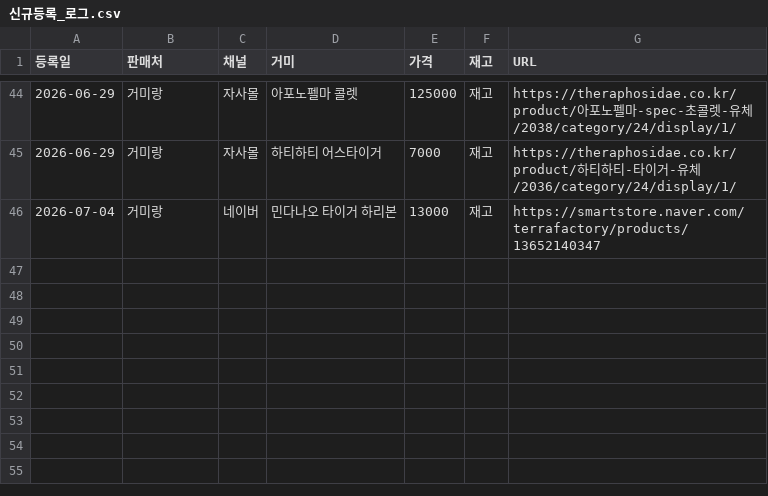
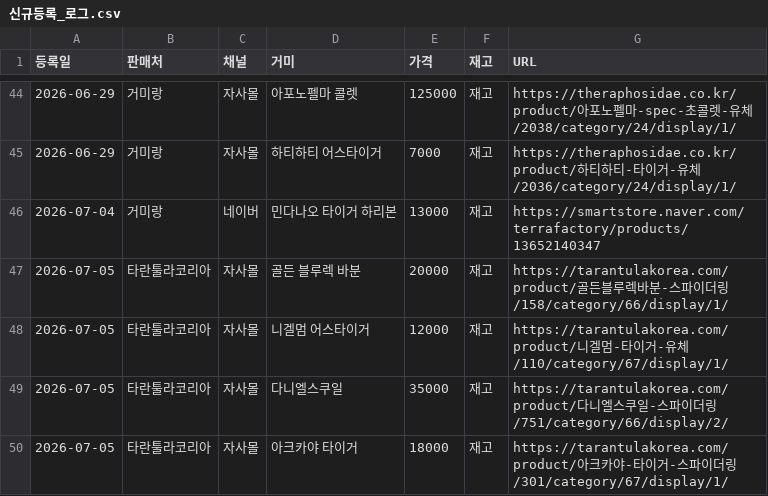
Before and after one commit to janghongku/tarantula-prices, a CSV file: outputs/신규등록_로그.csv, drawn as a sheet; only a part is shown, gaps mark what is left out; the diff names each change by its address in the sheet, - before the commit and + after, or states it on an @@ line.

```diff
--- a/outputs/신규등록_로그.csv
+++ b/outputs/신규등록_로그.csv
+row 47: 2026-07-05 | 타란툴라코리아 | 자사몰 | 골든 블루렉 바분 | 20000 | 재고 | https://tarantulakorea.com/product/골든블루렉바분-스파이더링/158/category/66/display/1/
+row 48: 2026-07-05 | 타란툴라코리아 | 자사몰 | 니겔멈 어스타이거 | 12000 | 재고 | https://tarantulakorea.com/product/니겔멈-타이거-유체/110/category/67/display/1/
+row 49: 2026-07-05 | 타란툴라코리아 | 자사몰 | 다니엘스쿠일 | 35000 | 재고 | https://tarantulakorea.com/product/다니엘스쿠일-스파이더링/751/category/66/display/2/
+row 50: 2026-07-05 | 타란툴라코리아 | 자사몰 | 아크카야 타이거 | 18000 | 재고 | https://tarantulakorea.com/product/아크카야-타이거-스파이더링/301/category/67/display/1/
```
Also changed, not shown: outputs/가격변동_로그.csv, outputs/종별_가격현황.csv, 3 other files.
